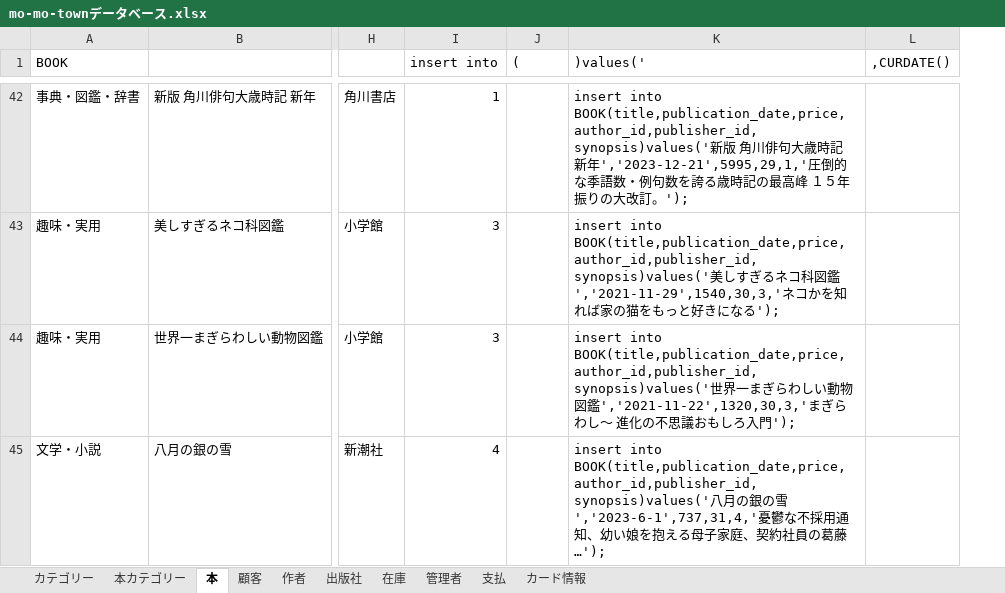
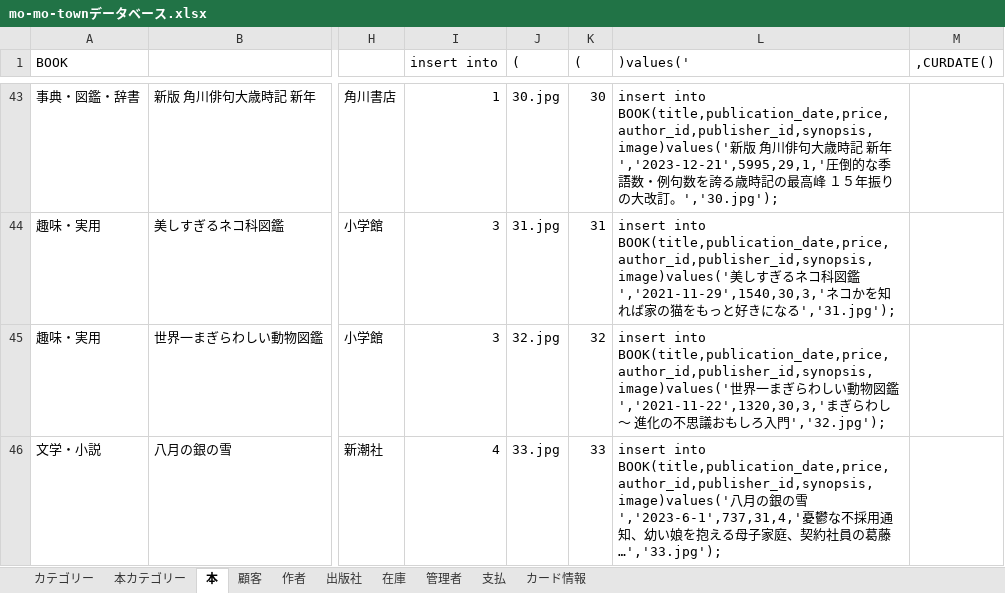
Before and after one commit to Miyamoto0818/mo_mo_town, an Excel workbook: mo-mo-townデータベース.xlsx, sheet 本, drawn as a sheet; only a part is shown, gaps mark what is left out; values as stored, in another font and other column widths than the file's, no borders; addresses are those after the commit; the diff covers the shown part only; the diff names each change by its address in the sheet, - before the commit and + after, or states it on an @@ line.

```diff
--- a/mo-mo-townデータベース.xlsx (sheet 本)
+++ b/mo-mo-townデータベース.xlsx (sheet 本)
+column K ((), rows 43-46: 30 | 31 | 32 | 33
-J43 ((): (empty)
+J43 ((): 30.jpg
-L43 ()values('): insert into BOOK(title,publication_date,price,author_id,publisher_id,synopsis)values('新版 角川俳句大歳時記 新年','2023-12-21',5995,29,1,'圧倒的な季語数・例句数を誇る歳時記の最高峰 １５年振りの大改訂。');
+L43 ()values('): insert into BOOK(title,publication_date,price,author_id,publisher_id,synopsis,image)values('新版 角川俳句大歳時記 新年','2023-12-21',5995,29,1,'圧倒的な季語数・例句数を誇る歳時記の最高峰 １５年振りの大改訂。','30.jpg');
-J44 ((): (empty)
+J44 ((): 31.jpg
-L44 ()values('): insert into BOOK(title,publication_date,price,author_id,publisher_id,synopsis)values('美しすぎるネコ科図鑑','2021-11-29',1540,30,3,'ネコかを知れば家の猫をもっと好きになる');
+L44 ()values('): insert into BOOK(title,publication_date,price,author_id,publisher_id,synopsis,image)values('美しすぎるネコ科図鑑','2021-11-29',1540,30,3,'ネコかを知れば家の猫をもっと好きになる','31.jpg');
-J45 ((): (empty)
+J45 ((): 32.jpg
-L45 ()values('): insert into BOOK(title,publication_date,price,author_id,publisher_id,synopsis)values('世界一まぎらわしい動物図鑑','2021-11-22',1320,30,3,'まぎらわし～ 進化の不思議おもしろ入門');
+L45 ()values('): insert into BOOK(title,publication_date,price,author_id,publisher_id,synopsis,image)values('世界一まぎらわしい動物図鑑','2021-11-22',1320,30,3,'まぎらわし～ 進化の不思議おもしろ入門','32.jpg');
-J46 ((): (empty)
+J46 ((): 33.jpg
-L46 ()values('): insert into BOOK(title,publication_date,price,author_id,publisher_id,synopsis)values('八月の銀の雪','2023-6-1',737,31,4,'憂鬱な不採用通知、幼い娘を抱える母子家庭、契約社員の葛藤…');
+L46 ()values('): insert into BOOK(title,publication_date,price,author_id,publisher_id,synopsis,image)values('八月の銀の雪','2023-6-1',737,31,4,'憂鬱な不採用通知、幼い娘を抱える母子家庭、契約社員の葛藤…','33.jpg');
```
Also changed, not shown: 1 added row and 404 edited cells elsewhere in this sheet.
